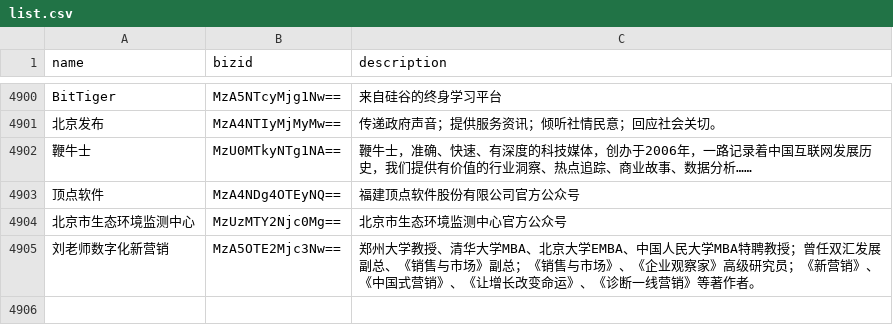
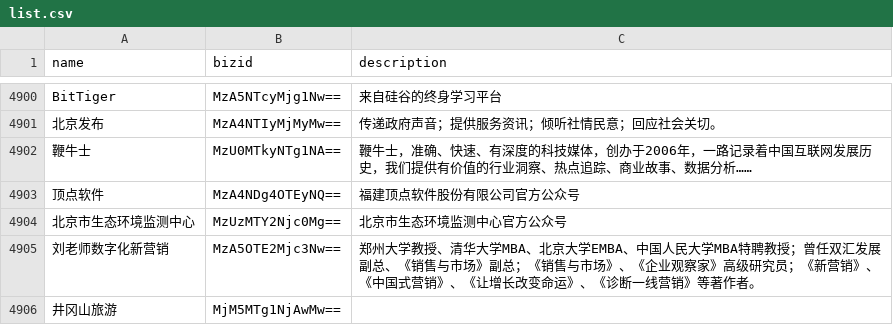
Before and after one commit to hellodword/wechat-feeds, a CSV file: list.csv, drawn as a sheet; only a part is shown, gaps mark what is left out; the diff names each change by its address in the sheet, - before the commit and + after, or states it on an @@ line.

Commit message:
井冈山旅游

```diff
--- a/list.csv
+++ b/list.csv
+row 4906: 井冈山旅游 | MjM5MTg1NjAwMw==
```
